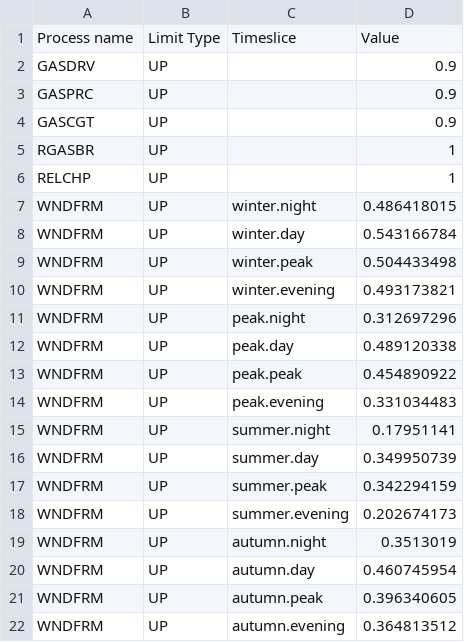
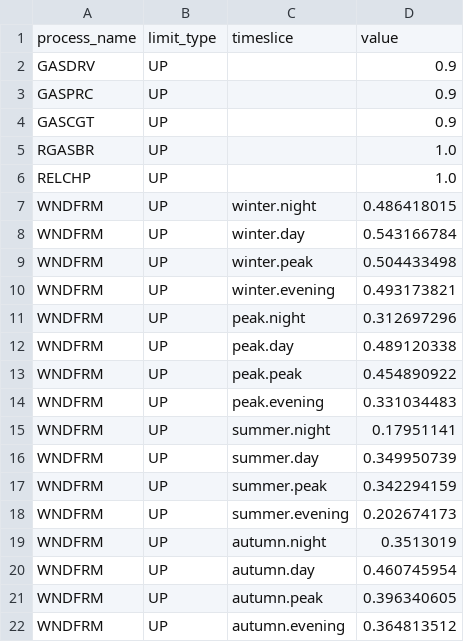
Before and after one commit to EnergySystemsModellingLab/MUSE_2.0, a CSV file: examples/simple/process_availabilities.csv, drawn as a sheet.

```diff
--- a/examples/simple/process_availabilities.csv
+++ b/examples/simple/process_availabilities.csv
@@ -1,2 +1,2 @@
-Process name,Limit Type,Timeslice,Value
+process_name,limit_type,timeslice,value
 GASDRV,UP,,0.9
@@ -4,4 +4,4 @@ GASPRC,UP,,0.9
 GASCGT,UP,,0.9
-RGASBR,UP,,1
-RELCHP,UP,,1
+RGASBR,UP,,1.0
+RELCHP,UP,,1.0
 WNDFRM,UP,winter.night,0.486418015
```
Also changed, not shown: examples/simple/agents.csv, examples/simple/assets.csv, 11 other files.
